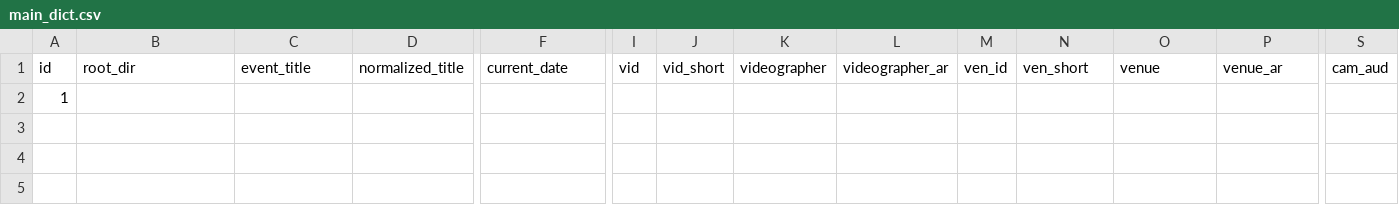
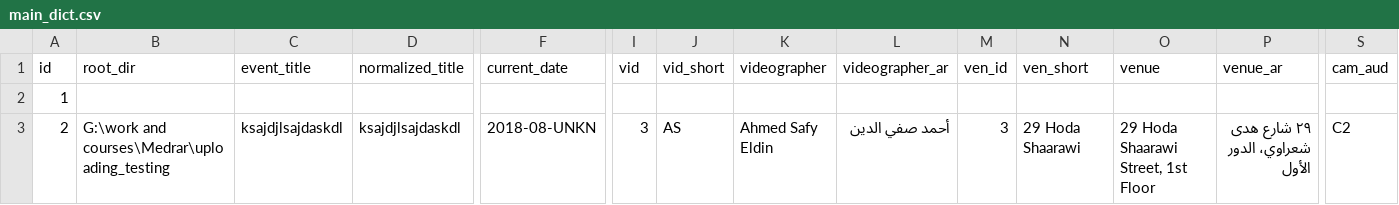
Before and after one commit to MedrarTV/Vivi, a CSV file: flask_input_app/dictionaries/main_dict.csv, drawn as a sheet; only a part is shown, gaps mark what is left out; rows hold the shown columns only; the diff names each change by its address in the sheet, - before the commit and + after, or states it on an @@ line.

Commit message:
applying the unknown dates checkbox

```diff
--- a/flask_input_app/dictionaries/main_dict.csv
+++ b/flask_input_app/dictionaries/main_dict.csv
+row 3: 2 | G:\work and courses\Medrar\uploading_testing | ksajdjlsajdaskdl | ksajdjlsajdaskdl | 2018-08-UNKN | 3 | AS | Ahmed Safy Eldin | أحمد صفي الدين | 3 | 29 Hoda Shaarawi | 29 Hoda Shaarawi Street, 1st Floor | ٢٩ شارع هدى شعراوي، الدور الأول | C2
```
Also changed, not shown: 5 other files.
